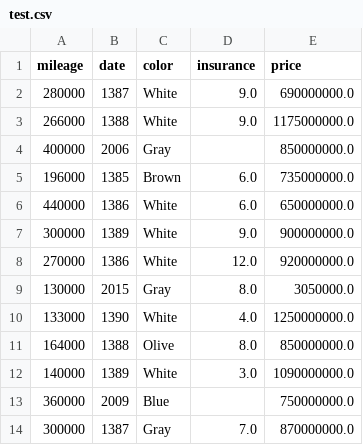
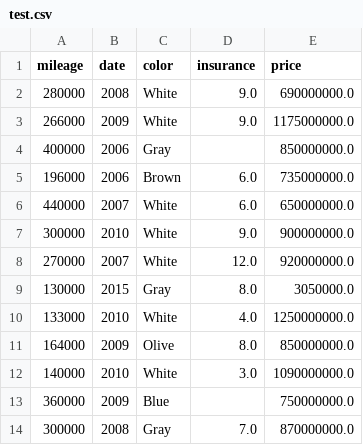
Before and after one commit to pouniq/CarPred, a CSV file: PreProcessing/test.csv, drawn as a sheet.

```diff
--- a/PreProcessing/test.csv
+++ b/PreProcessing/test.csv
@@ -1,14 +1,14 @@
 mileage,date,color,insurance,price
-280000,1387,White,9.0,690000000.0
-266000,1388,White,9.0,1175000000.0
+280000,2008,White,9.0,690000000.0
+266000,2009,White,9.0,1175000000.0
 400000,2006,Gray,,850000000.0
-196000,1385,Brown,6.0,735000000.0
-440000,1386,White,6.0,650000000.0
-300000,1389,White,9.0,900000000.0
-270000,1386,White,12.0,920000000.0
+196000,2006,Brown,6.0,735000000.0
+440000,2007,White,6.0,650000000.0
+300000,2010,White,9.0,900000000.0
+270000,2007,White,12.0,920000000.0
 130000,2015,Gray,8.0,3050000.0
-133000,1390,White,4.0,1250000000.0
-164000,1388,Olive,8.0,850000000.0
-140000,1389,White,3.0,1090000000.0
+133000,2010,White,4.0,1250000000.0
+164000,2009,Olive,8.0,850000000.0
+140000,2010,White,3.0,1090000000.0
 360000,2009,Blue,,750000000.0
-300000,1387,Gray,7.0,870000000.0
+300000,2008,Gray,7.0,870000000.0
```
Also changed, not shown: Data/CSV/final.csv, PreProcessing/train.csv, 1 other file.
